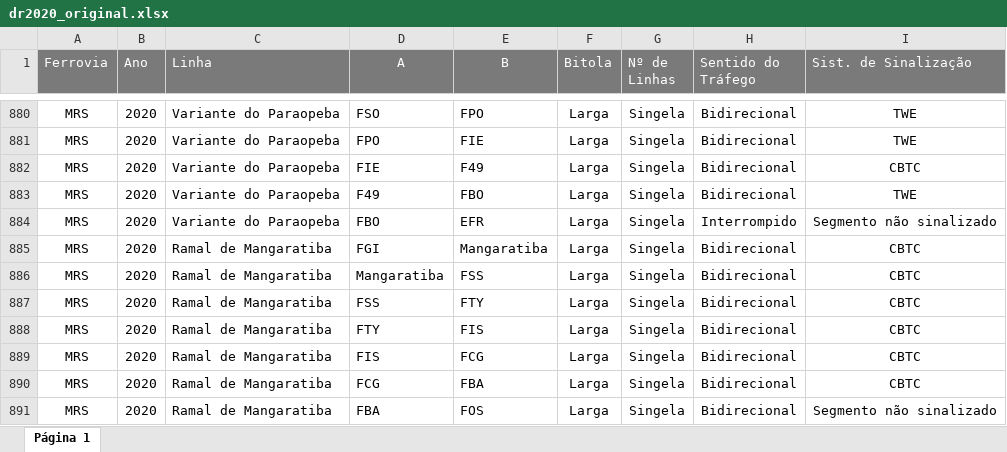
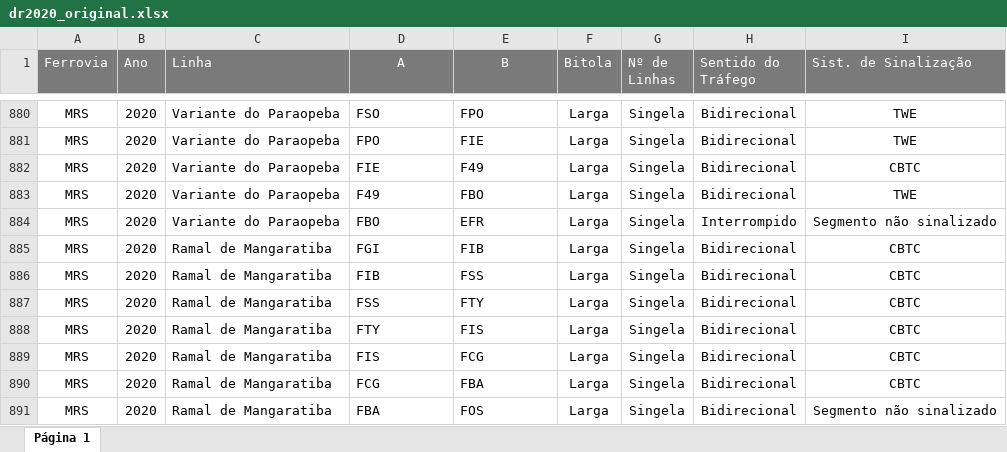
Before and after one commit to tovictorino/declaracao_de_rede, an Excel workbook: Dados/dr2020_original.xlsx, sheet Página 1, drawn as a sheet; only a part is shown, gaps mark what is left out; values as stored, in another font and other column widths than the file's, no borders; the diff names each change by its address in the sheet, - before the commit and + after, or states it on an @@ line.

```diff
--- a/Dados/dr2020_original.xlsx (sheet Página 1)
+++ b/Dados/dr2020_original.xlsx (sheet Página 1)
-E885 (B): Mangaratiba
+E885 (B): FIB
-D886 (A): Mangaratiba
+D886 (A): FIB
```
Also changed, not shown: 4 other files.
